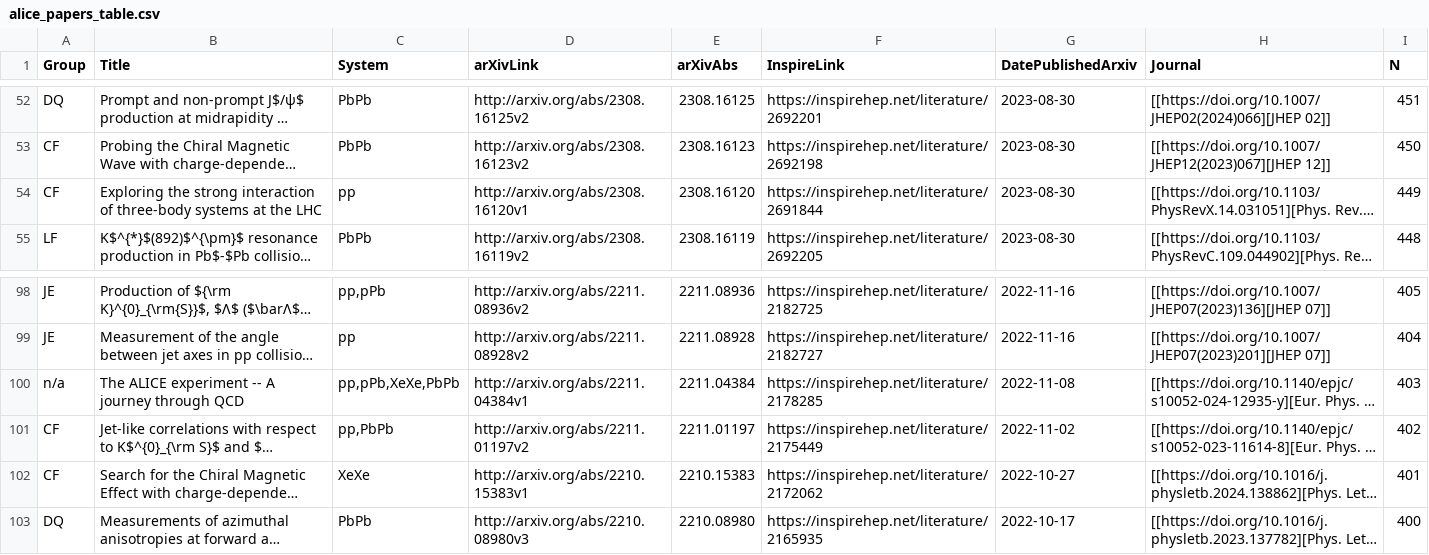
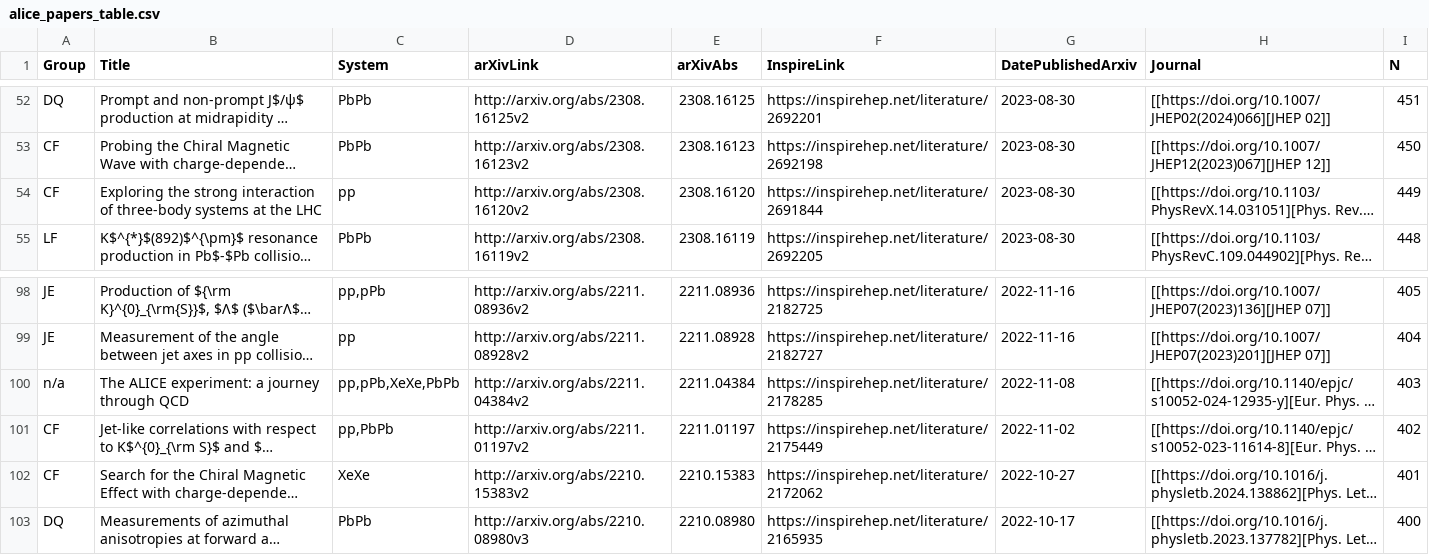
Before and after one commit to matplo/alice_papers, a CSV file: twiki/alice_papers_table.csv, drawn as a sheet; only a part is shown, gaps mark what is left out; long unchanged cells end in …; the diff covers the shown part only; the diff names each change by its address in the sheet, - before the commit and + after, or states it on an @@ line.

```diff
--- a/twiki/alice_papers_table.csv
+++ b/twiki/alice_papers_table.csv
-D54 (arXivLink): http://arxiv.org/abs/2308.16120v1
+D54 (arXivLink): http://arxiv.org/abs/2308.16120v2
-B100 (Title): The ALICE experiment -- A journey through QCD
+B100 (Title): The ALICE experiment: a journey through QCD
-D100 (arXivLink): http://arxiv.org/abs/2211.04384v1
+D100 (arXivLink): http://arxiv.org/abs/2211.04384v2
-D102 (arXivLink): http://arxiv.org/abs/2210.15383v1
+D102 (arXivLink): http://arxiv.org/abs/2210.15383v2
```
Also changed, not shown: 14 edited cells elsewhere in this file, 6 other files.
